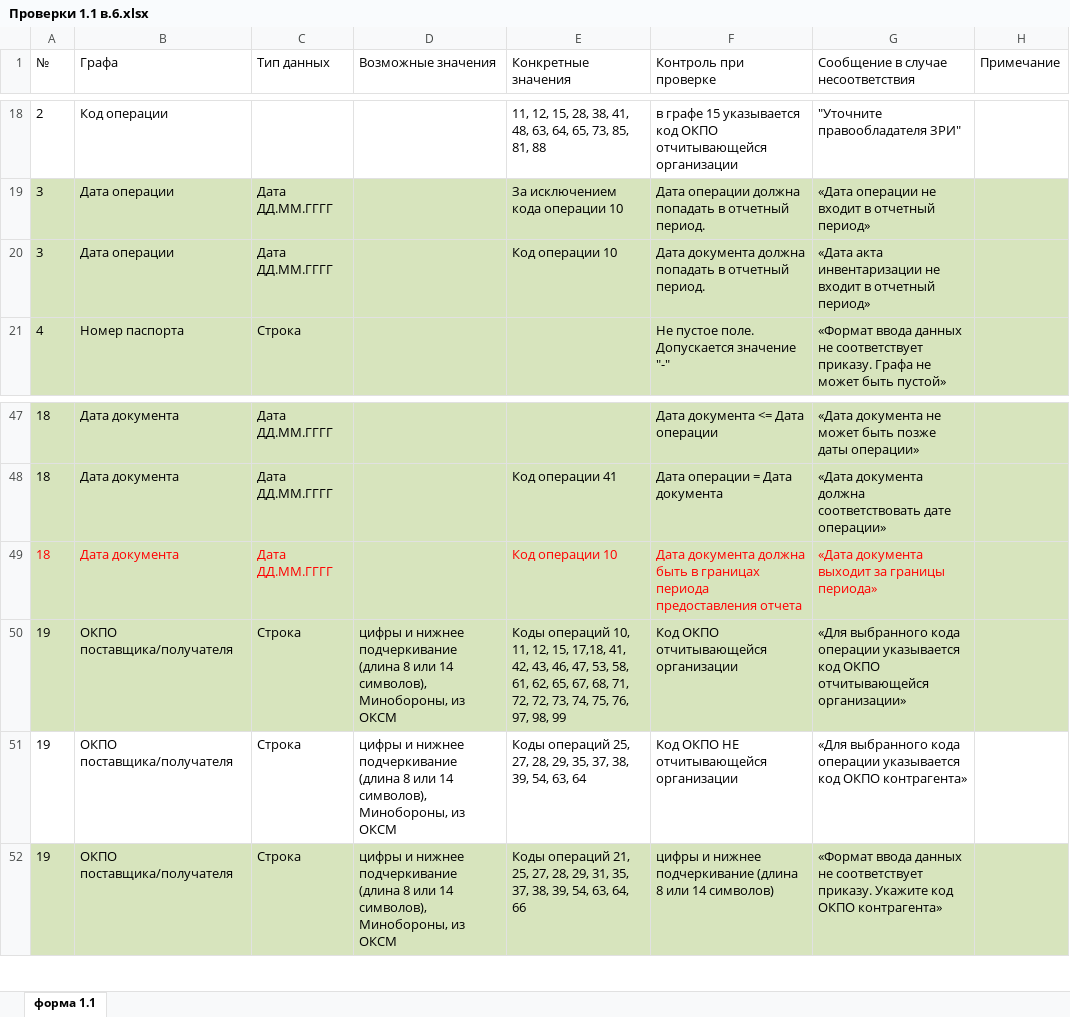
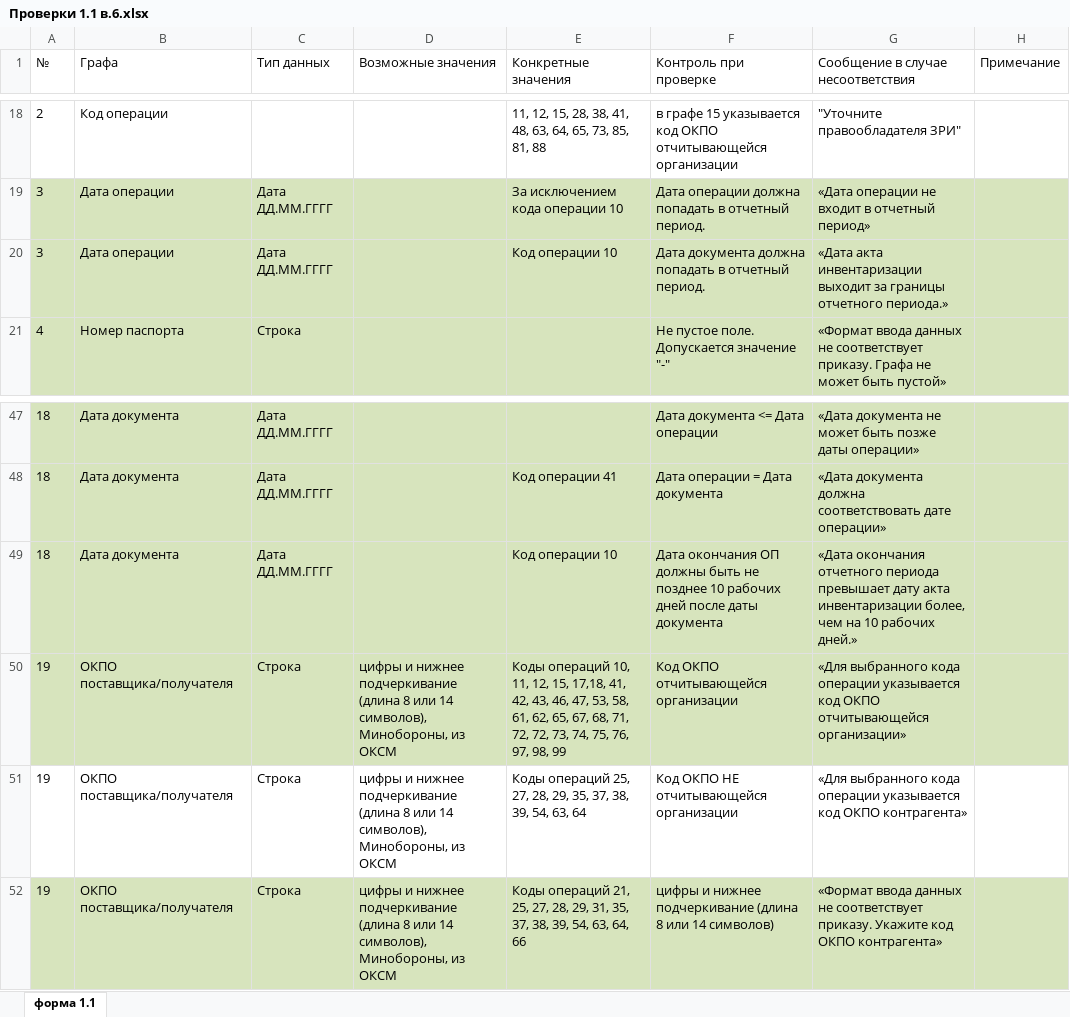
Before and after one commit to MAV52/Formchecks, an Excel workbook: Task/Проверки 1.1 в.6.xlsx, sheet форма 1.1, drawn as a sheet; only a part is shown, gaps mark what is left out; values as stored, in another font and other column widths than the file's, no borders; the diff names each change by its address in the sheet, - before the commit and + after, or states it on an @@ line.

Commit message:
Добавил справочник праздников и переписал подсчет +10 дней с их учетом

```diff
--- a/Task/Проверки 1.1 в.6.xlsx (sheet форма 1.1)
+++ b/Task/Проверки 1.1 в.6.xlsx (sheet форма 1.1)
-G20: …акта инвентаризации не входит в отчетный период»
+G20: …акта инвентаризации выходит за границы отчетного периода.»
-A49:C49 text colour: #FF0000
+A49:C49 text colour: black
-E49:G49 text colour: #FF0000
+E49:G49 text colour: black
-F49 (Контроль при проверке): Дата документа должна быть в границах периода предоставления отчета
+F49 (Контроль при проверке): Дата окончания ОП должны быть не позднее 10 рабочих дней после даты документа
-G49: «Дата документа выходит за границы периода»
+G49: «Дата окончания отчетного периода превышает дату акта инвентаризации более, чем на 10 рабочих дней.»
```
Also changed, not shown: Task/Проверки 1.2 в.6.xlsx, Task/Проверки 1.3 - 1.4 в.6.xlsx, 5 other files.
